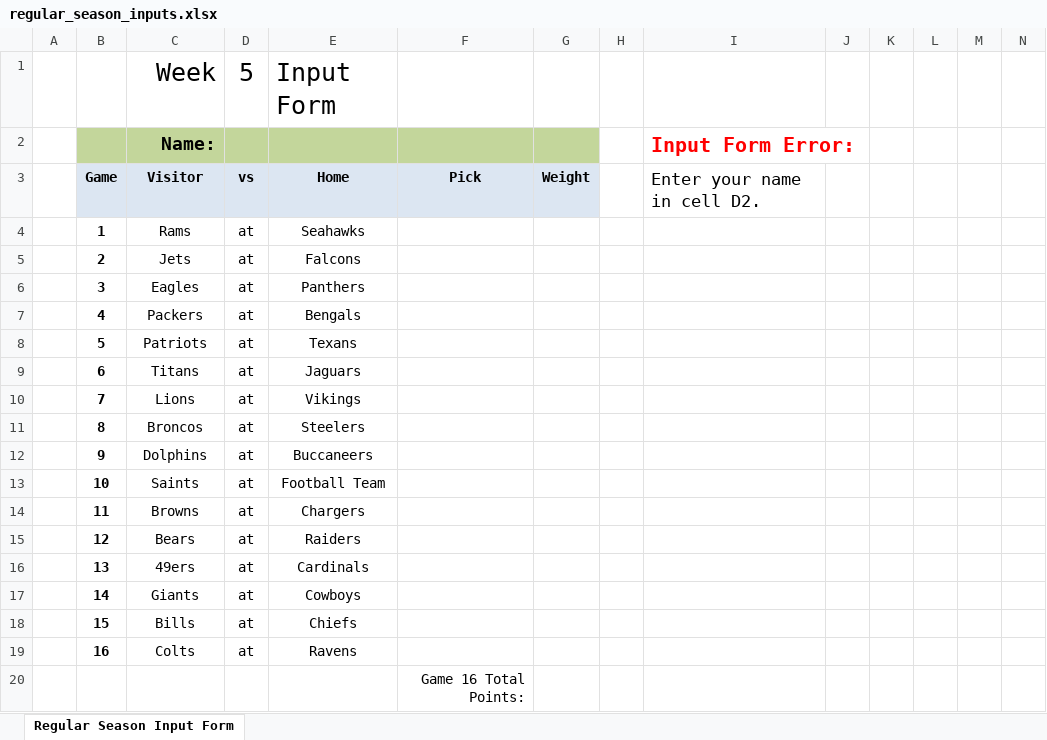
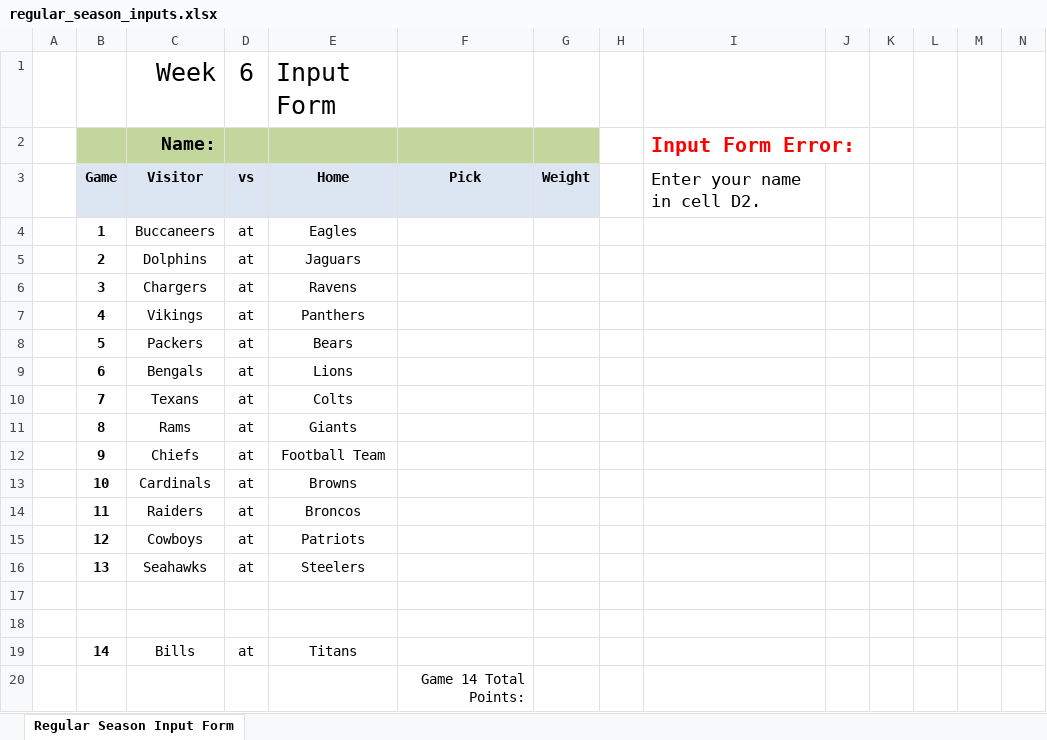
Before and after one commit to jlwebpages/fp, an Excel workbook: regular_season_inputs.xlsx, sheet Regular Season Input Form, drawn as a sheet; only a part is shown; values as stored, in another font and other column widths than the file's, no borders; conditional formats not drawn; removed rows and columns are numbered as before the commit, all else as after; rows hold the shown columns only; the diff covers the shown part only; the diff names each change by its address in the sheet, - before the commit and + after, or states it on an @@ line.

```diff
--- a/regular_season_inputs.xlsx (sheet Regular Season Input Form)
+++ b/regular_season_inputs.xlsx (sheet Regular Season Input Form)
-D1: 5
+D1: 6
-C4: Rams
+C4: Buccaneers
-E4: Seahawks
+E4: Eagles
-C5: Jets
+C5: Dolphins
-E5: Falcons
+E5: Jaguars
-C6: Eagles
+C6: Chargers
-E6: Panthers
+E6: Ravens
-C7: Packers
+C7: Vikings
-E7: Bengals
+E7: Panthers
-C8: Patriots
+C8: Packers
-E8: Texans
+E8: Bears
-C9: Titans
+C9: Bengals
-E9: Jaguars
+E9: Lions
-C10: Lions
+C10: Texans
-E10: Vikings
+E10: Colts
-C11: Broncos
+C11: Rams
-E11: Steelers
+E11: Giants
-C12: Dolphins
+C12: Chiefs
-E12: Buccaneers
+E12: Football Team
-C13: Saints
+C13: Cardinals
-E13: Football Team
+E13: Browns
-C14: Browns
+C14: Raiders
-E14: Chargers
+E14: Broncos
-C15: Bears
+C15: Cowboys
-E15: Raiders
+E15: Patriots
-C16: 49ers
+C16: Seahawks
-E16: Cardinals
+E16: Steelers
-row 17:  | 14 | Giants | at | Cowboys
+row 17: (empty)
-row 18:  | 15 | Bills | at | Chiefs
+row 18: (empty)
-row 19:  | 16 | Colts | at | Ravens
+row 19:  | 14 | Bills | at | Titans
-F20: Game 16 Total Points:
+F20: Game 14 Total Points:
```
Also changed, not shown: 1 edited cell elsewhere in this sheet, hidden cells, regular_season_prelim.xlsm, 3 other files.
